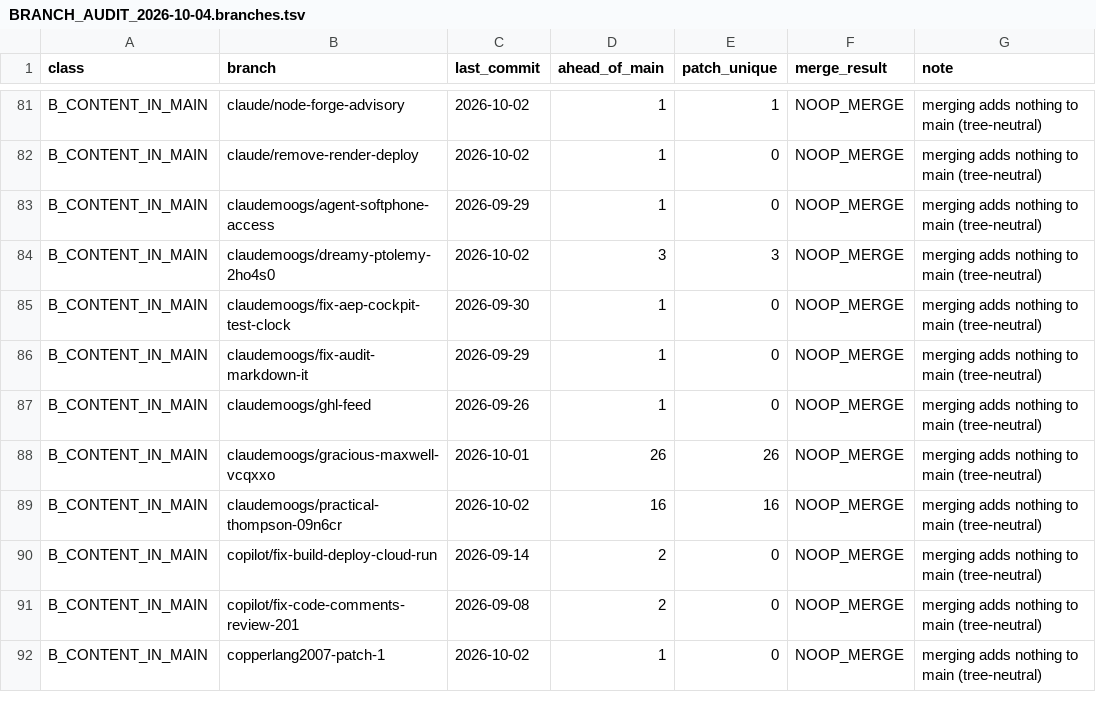
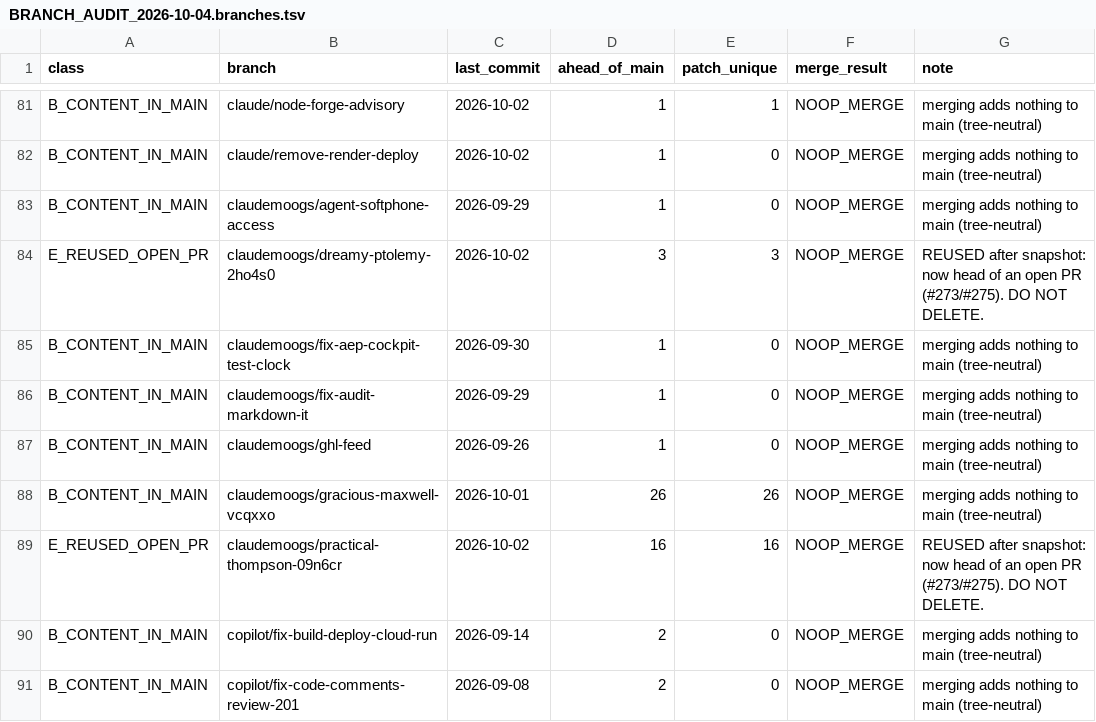
Before and after one commit to copperlang2007/Mediflow, a TSV file: docs/BRANCH_AUDIT_2026-10-04.branches.tsv, drawn as a sheet; only a part is shown, gaps mark what is left out; the shorter side is filled out with more unchanged rows.

```diff
--- a/docs/BRANCH_AUDIT_2026-10-04.branches.tsv
+++ b/docs/BRANCH_AUDIT_2026-10-04.branches.tsv
@@ -83,3 +83,3 @@ B_CONTENT_IN_MAIN	claude/remove-render-deploy	2026-10-02	1	0	NOOP_MERGE	merging
 B_CONTENT_IN_MAIN	claudemoogs/agent-softphone-access	2026-09-29	1	0	NOOP_MERGE	merging adds nothing to main (tree-neutral)
-B_CONTENT_IN_MAIN	claudemoogs/dreamy-ptolemy-2ho4s0	2026-10-02	3	3	NOOP_MERGE	merging adds nothing to main (tree-neutral)
+E_REUSED_OPEN_PR	claudemoogs/dreamy-ptolemy-2ho4s0	2026-10-02	3	3	NOOP_MERGE	REUSED after snapshot: now head of an open PR (#273/#275). DO NOT DELETE.
 B_CONTENT_IN_MAIN	claudemoogs/fix-aep-cockpit-test-clock	2026-09-30	1	0	NOOP_MERGE	merging adds nothing to main (tree-neutral)
@@ -88,3 +88,3 @@ B_CONTENT_IN_MAIN	claudemoogs/ghl-feed	2026-09-26	1	0	NOOP_MERGE	merging adds no
 B_CONTENT_IN_MAIN	claudemoogs/gracious-maxwell-vcqxxo	2026-10-01	26	26	NOOP_MERGE	merging adds nothing to main (tree-neutral)
-B_CONTENT_IN_MAIN	claudemoogs/practical-thompson-09n6cr	2026-10-02	16	16	NOOP_MERGE	merging adds nothing to main (tree-neutral)
+E_REUSED_OPEN_PR	claudemoogs/practical-thompson-09n6cr	2026-10-02	16	16	NOOP_MERGE	REUSED after snapshot: now head of an open PR (#273/#275). DO NOT DELETE.
 B_CONTENT_IN_MAIN	copilot/fix-build-deploy-cloud-run	2026-09-14	2	0	NOOP_MERGE	merging adds nothing to main (tree-neutral)
```
Also changed, not shown: 3 other files.
